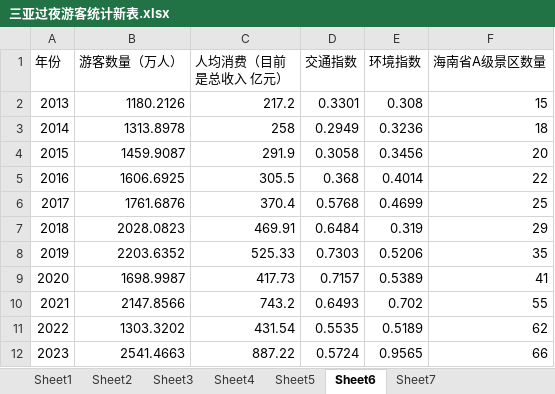
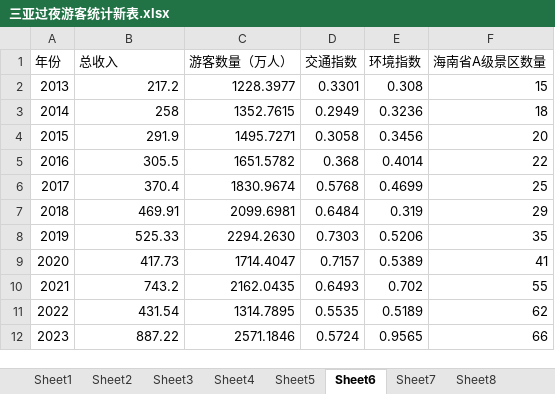
Before and after one commit to peterzhao23/MATH-MODELING, an Excel workbook: 三亚过夜游客统计新表.xlsx, sheet Sheet6, drawn as a sheet; values as stored, in another font and other column widths than the file's, no borders; removed rows and columns are numbered as before the commit, all else as after; the diff names each change by its address in the sheet, - before the commit and + after, or states it on an @@ line.

```diff
--- a/三亚过夜游客统计新表.xlsx (sheet Sheet6)
+++ b/三亚过夜游客统计新表.xlsx (sheet Sheet6)
+sheet tab: Sheet8
-column B (游客数量（万人）), rows 2-12: 1180.2126 | 1313.8978 | 1459.9087 | 1606.6925 | 1761.6876 | 2028.0823 | 2203.6352 | 1698.9987 | 2147.8566 | 1303.3202 | 2541.4663
+column C (游客数量（万人）), rows 2-12: 1228.3977 | 1352.7615 | 1495.7271 | 1651.5782 | 1830.9674 | 2099.6981 | 2294.2630 | 1714.4047 | 2162.0435 | 1314.7895 | 2571.1846
-B1: 人均消费（目前是总收入 亿元）
+B1: 总收入
```
Also changed, not shown: sheet Sheet5, 10 other files.
